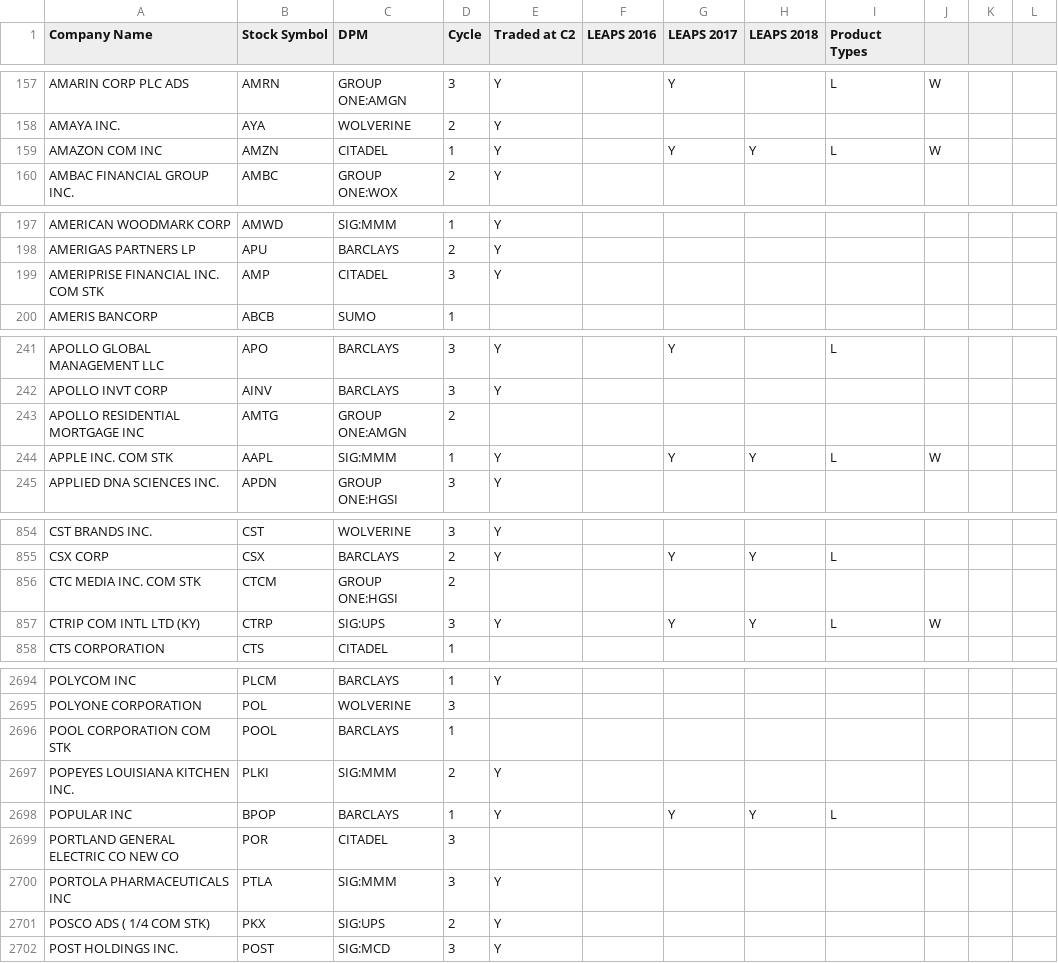
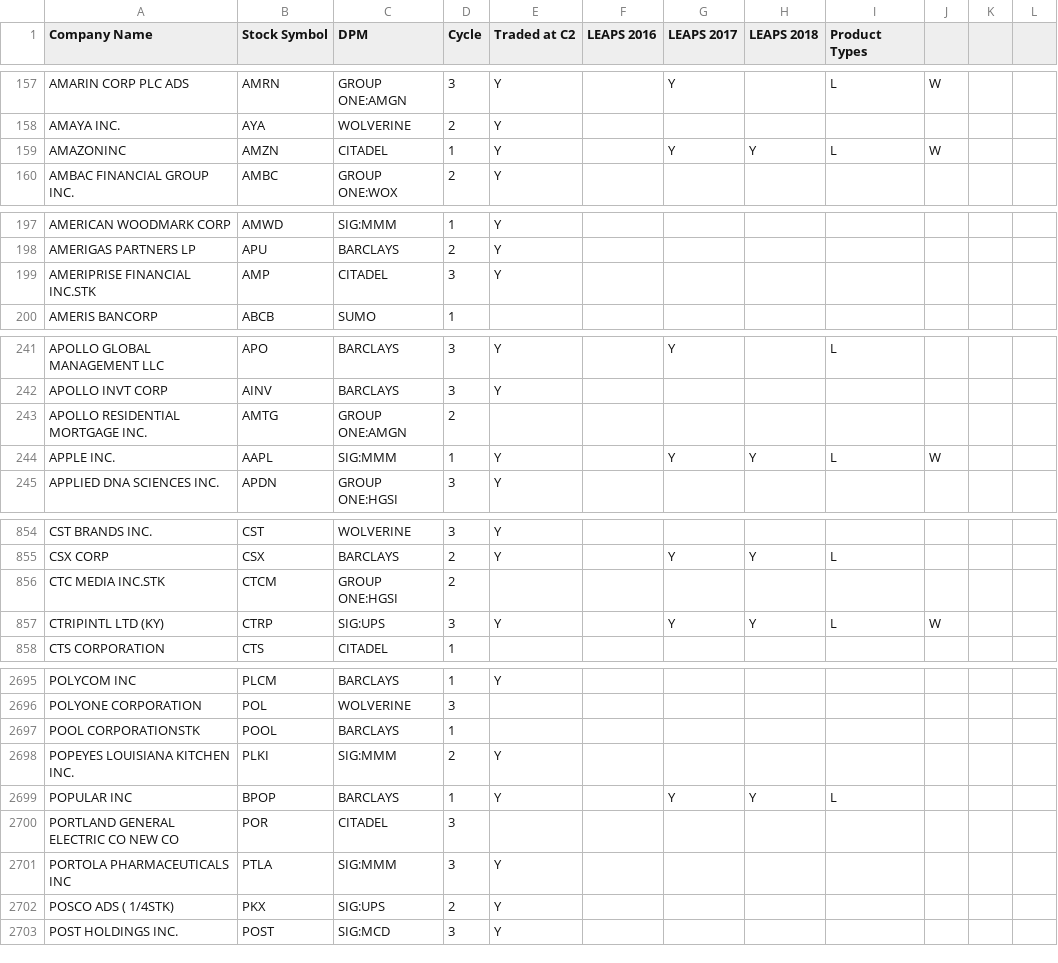
Before and after one commit to alexispurslane/The-Profit-Prophet, a CSV file: cboesymboldir2.csv, drawn as a sheet; only a part is shown, gaps mark what is left out; the diff covers the shown part only.

```diff
--- a/cboesymboldir2.csv
+++ b/cboesymboldir2.csv
@@ -158,3 +158,3 @@ AMARIN CORP PLC ADS,AMRN,GROUP ONE:AMGN,3,Y,,Y,,L,W,
 AMAYA INC.,AYA,WOLVERINE,2,Y,,,,
-AMAZON COM INC,AMZN,CITADEL,1,Y,,Y,Y,L,W,
+AMAZONINC,AMZN,CITADEL,1,Y,,Y,Y,L,W,
 AMBAC FINANCIAL GROUP INC.,AMBC,GROUP ONE:WOX,2,Y,,,,
@@ -198,3 +198,3 @@ AMERICAN WOODMARK CORP,AMWD,SIG:MMM,1,Y,,,,
 AMERIGAS PARTNERS LP,APU,BARCLAYS,2,Y,,,,
-AMERIPRISE FINANCIAL INC. COM STK,AMP,CITADEL,3,Y,,,,
+AMERIPRISE FINANCIAL INC.STK,AMP,CITADEL,3,Y,,,,
 AMERIS BANCORP,ABCB,SUMO,1,,,,,
@@ -242,4 +242,4 @@ APOLLO GLOBAL MANAGEMENT LLC,APO,BARCLAYS,3,Y,,Y,,L,
 APOLLO INVT CORP,AINV,BARCLAYS,3,Y,,,,
-APOLLO RESIDENTIAL MORTGAGE INC,AMTG,GROUP ONE:AMGN,2,,,,,
-APPLE INC. COM STK,AAPL,SIG:MMM,1,Y,,Y,Y,L,W,
+APOLLO RESIDENTIAL MORTGAGE INC.,AMTG,GROUP ONE:AMGN,2,,,,,
+APPLE INC.,AAPL,SIG:MMM,1,Y,,Y,Y,L,W,
 APPLIED DNA SCIENCES INC.,APDN,GROUP ONE:HGSI,3,Y,,,,
@@ -855,4 +855,4 @@ CST BRANDS INC.,CST,WOLVERINE,3,Y,,,,
 CSX CORP,CSX,BARCLAYS,2,Y,,Y,Y,L,
-CTC MEDIA INC. COM STK,CTCM,GROUP ONE:HGSI,2,,,,,
-CTRIP COM INTL LTD (KY),CTRP,SIG:UPS,3,Y,,Y,Y,L,W,
+CTC MEDIA INC.STK,CTCM,GROUP ONE:HGSI,2,,,,,
+CTRIPINTL LTD (KY),CTRP,SIG:UPS,3,Y,,Y,Y,L,W,
 CTS CORPORATION,CTS,CITADEL,1,,,,,
@@ -2695,3 +2696,3 @@ POLYCOM INC,PLCM,BARCLAYS,1,Y,,,,
 POLYONE CORPORATION,POL,WOLVERINE,3,,,,,
-POOL CORPORATION COM STK,POOL,BARCLAYS,1,,,,,
+POOL CORPORATIONSTK,POOL,BARCLAYS,1,,,,,
 POPEYES LOUISIANA KITCHEN INC.,PLKI,SIG:MMM,2,Y,,,,
@@ -2700,3 +2701,3 @@ PORTLAND GENERAL ELECTRIC CO NEW CO,POR,CITADEL,3,,,,,
 PORTOLA PHARMACEUTICALS INC,PTLA,SIG:MMM,3,Y,,,,
-POSCO ADS ( 1/4 COM STK),PKX,SIG:UPS,2,Y,,,,
+POSCO ADS ( 1/4STK),PKX,SIG:UPS,2,Y,,,,
 POST HOLDINGS INC.,POST,SIG:MCD,3,Y,,,,
```
Also changed, not shown: 1 added row and 26 edited cells elsewhere in this file, 1 other file.
